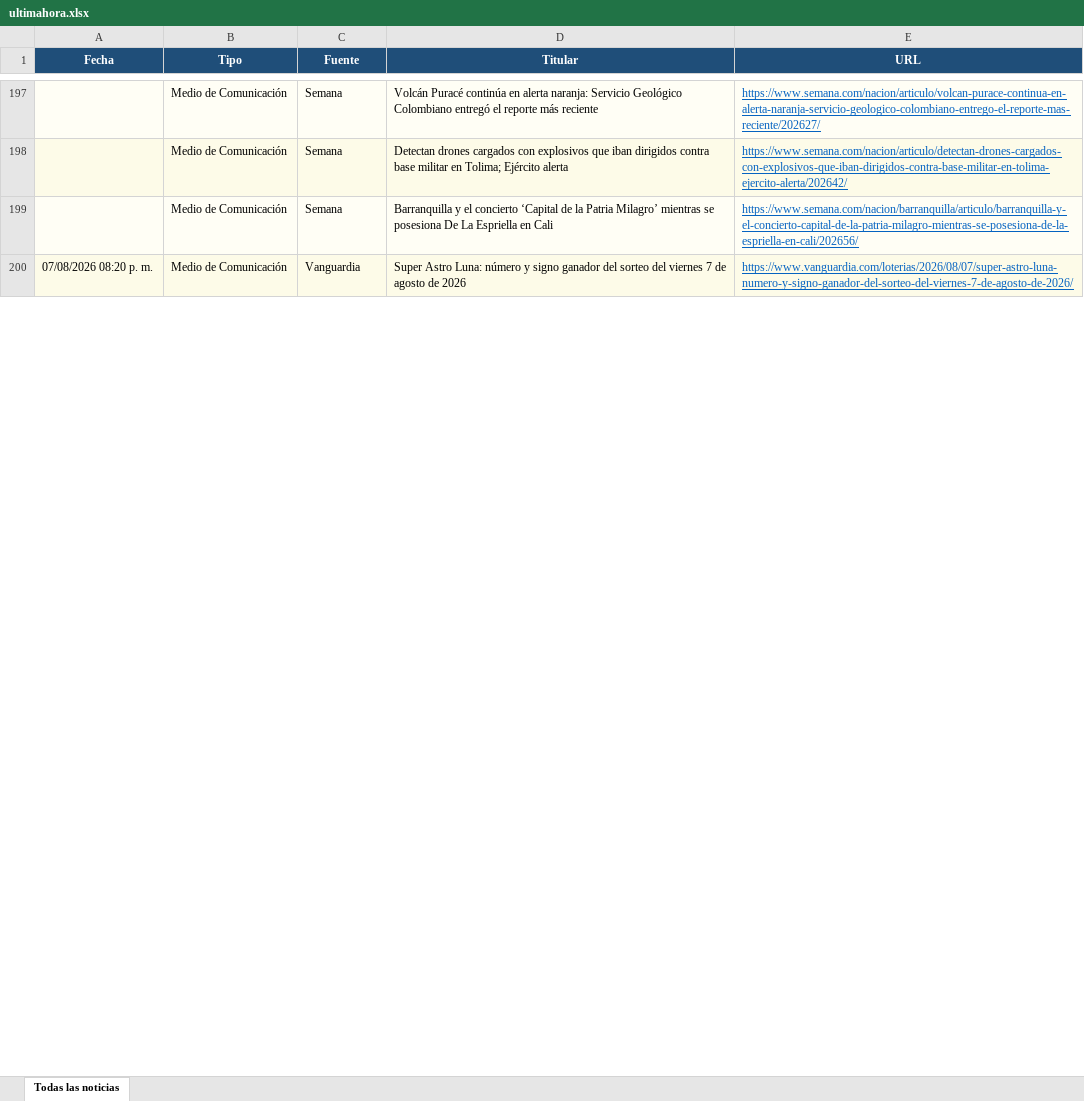
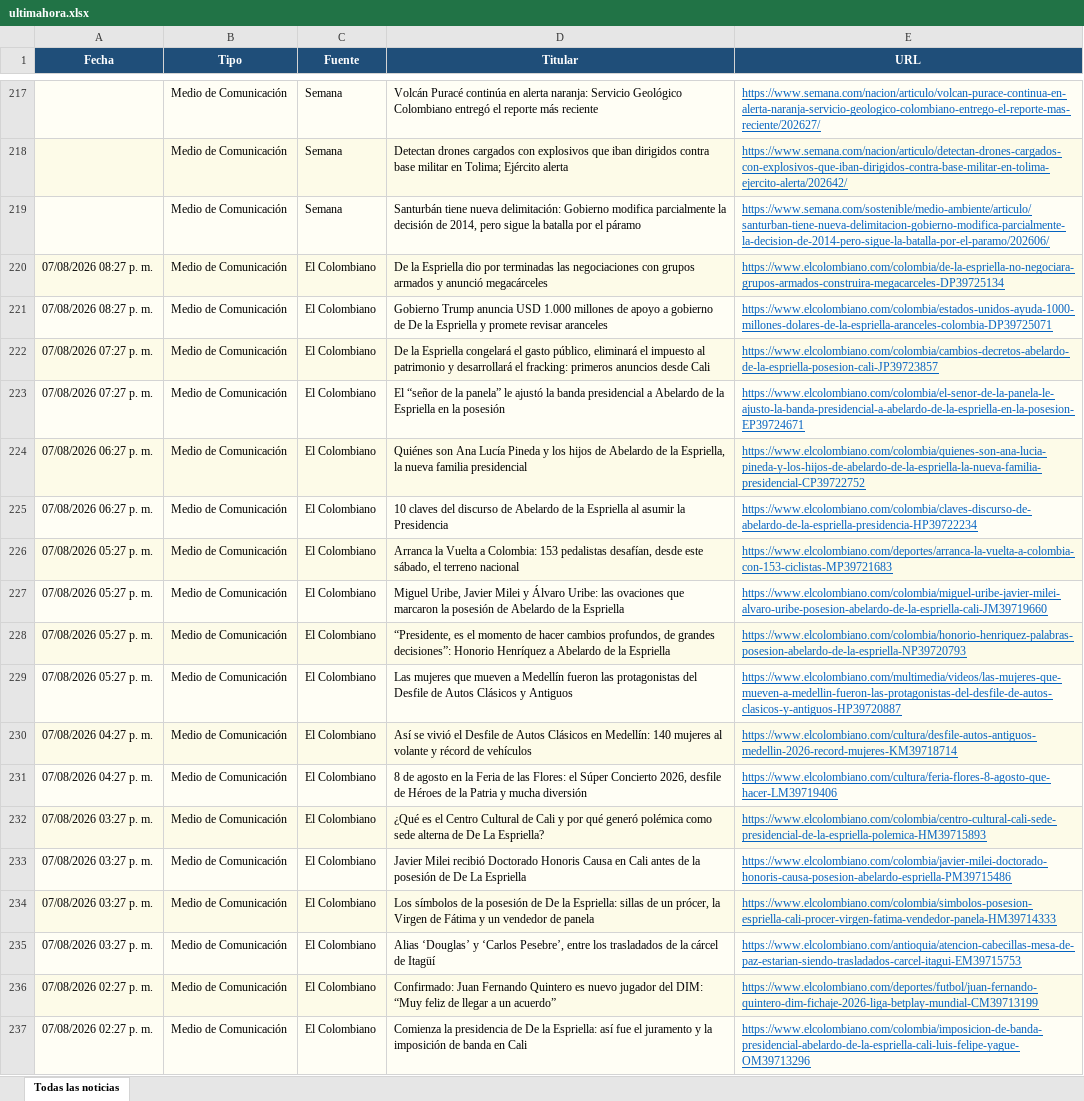
Before and after one commit to kevin961312/UltimaHora, an Excel workbook: docs/ultimahora.xlsx, sheet Todas las noticias, drawn as a sheet; only a part is shown, gaps mark what is left out; the shorter side is filled out with more unchanged rows; values as stored, in another font and other column widths than the file's, no borders; addresses are those after the commit; the diff covers the shown part only; the diff names each change by its address in the sheet, - before the commit and + after, or states it on an @@ line.

```diff
--- a/docs/ultimahora.xlsx (sheet Todas las noticias)
+++ b/docs/ultimahora.xlsx (sheet Todas las noticias)
-D219 (Titular): Barranquilla y el concierto ‘Capital de la Patria Milagro’ mientras se posesiona De La Espriella en Cali
+D219 (Titular): Santurbán tiene nueva delimitación: Gobierno modifica parcialmente la decisión de 2014, pero sigue la batalla por el páramo
-E219 (URL): https://www.semana.com/nacion/barranquilla/articulo/barranquilla-y-el-concierto-capital-de-la-patria-milagro-mientras-se-posesiona-de-la-espriella-en-cali/202656/
+E219 (URL): https://www.semana.com/sostenible/medio-ambiente/articulo/santurban-tiene-nueva-delimitacion-gobierno-modifica-parcialmente-la-decision-de-2014-pero-sigue-la-batalla-por-el-paramo/202606/
+row 220: 07/08/2026 08:27 p. m. | Medio de Comunicación | El Colombiano | De la Espriella dio por terminadas las negociaciones con grupos armados y anunció megacárceles | https://www.elcolombiano.com/colombia/de-la-espriella-no-negociara-grupos-armados-construira-megacarceles-DP39725134
+row 221: 07/08/2026 08:27 p. m. | Medio de Comunicación | El Colombiano | Gobierno Trump anuncia USD 1.000 millones de apoyo a gobierno de De la Espriella y promete revisar aranceles | https://www.elcolombiano.com/colombia/estados-unidos-ayuda-1000-millones-dolares-de-la-espriella-aranceles-colombia-DP39725071
+row 222: 07/08/2026 07:27 p. m. | Medio de Comunicación | El Colombiano | De la Espriella congelará el gasto público, eliminará el impuesto al patrimonio y desarrollará el fracking: primeros anuncios desde Cali | https://www.elcolombiano.com/colombia/cambios-decretos-abelardo-de-la-espriella-posesion-cali-JP39723857
+row 223: 07/08/2026 07:27 p. m. | Medio de Comunicación | El Colombiano | El “señor de la panela” le ajustó la banda presidencial a Abelardo de la Espriella en la posesión | https://www.elcolombiano.com/colombia/el-senor-de-la-panela-le-ajusto-la-banda-presidencial-a-abelardo-de-la-espriella-en-la-posesion-EP39724671
+row 224: 07/08/2026 06:27 p. m. | Medio de Comunicación | El Colombiano | Quiénes son Ana Lucía Pineda y los hijos de Abelardo de la Espriella, la nueva familia presidencial | https://www.elcolombiano.com/colombia/quienes-son-ana-lucia-pineda-y-los-hijos-de-abelardo-de-la-espriella-la-nueva-familia-presidencial-CP39722752
+row 225: 07/08/2026 06:27 p. m. | Medio de Comunicación | El Colombiano | 10 claves del discurso de Abelardo de la Espriella al asumir la Presidencia | https://www.elcolombiano.com/colombia/claves-discurso-de-abelardo-de-la-espriella-presidencia-HP39722234
+row 226: 07/08/2026 05:27 p. m. | Medio de Comunicación | El Colombiano | Arranca la Vuelta a Colombia: 153 pedalistas desafían, desde este sábado, el terreno nacional | https://www.elcolombiano.com/deportes/arranca-la-vuelta-a-colombia-con-153-ciclistas-MP39721683
+row 227: 07/08/2026 05:27 p. m. | Medio de Comunicación | El Colombiano | Miguel Uribe, Javier Milei y Álvaro Uribe: las ovaciones que marcaron la posesión de Abelardo de la Espriella | https://www.elcolombiano.com/colombia/miguel-uribe-javier-milei-alvaro-uribe-posesion-abelardo-de-la-espriella-cali-JM39719660
+row 228: 07/08/2026 05:27 p. m. | Medio de Comunicación | El Colombiano | “Presidente, es el momento de hacer cambios profundos, de grandes decisiones”: Honorio Henríquez a Abelardo de la Espriella | https://www.elcolombiano.com/colombia/honorio-henriquez-palabras-posesion-abelardo-de-la-espriella-NP39720793
+row 229: 07/08/2026 05:27 p. m. | Medio de Comunicación | El Colombiano | Las mujeres que mueven a Medellín fueron las protagonistas del Desfile de Autos Clásicos y Antiguos | https://www.elcolombiano.com/multimedia/videos/las-mujeres-que-mueven-a-medellin-fueron-las-protagonistas-del-desfile-de-autos-clasicos-y-antiguos-HP39720887
+row 230: 07/08/2026 04:27 p. m. | Medio de Comunicación | El Colombiano | Así se vivió el Desfile de Autos Clásicos en Medellín: 140 mujeres al volante y récord de vehículos | https://www.elcolombiano.com/cultura/desfile-autos-antiguos-medellin-2026-record-mujeres-KM39718714
+row 231: 07/08/2026 04:27 p. m. | Medio de Comunicación | El Colombiano | 8 de agosto en la Feria de las Flores: el Súper Concierto 2026, desfile de Héroes de la Patria y mucha diversión | https://www.elcolombiano.com/cultura/feria-flores-8-agosto-que-hacer-LM39719406
+row 232: 07/08/2026 03:27 p. m. | Medio de Comunicación | El Colombiano | ¿Qué es el Centro Cultural de Cali y por qué generó polémica como sede alterna de De La Espriella? | https://www.elcolombiano.com/colombia/centro-cultural-cali-sede-presidencial-de-la-espriella-polemica-HM39715893
+row 233: 07/08/2026 03:27 p. m. | Medio de Comunicación | El Colombiano | Javier Milei recibió Doctorado Honoris Causa en Cali antes de la posesión de De La Espriella | https://www.elcolombiano.com/colombia/javier-milei-doctorado-honoris-causa-posesion-abelardo-espriella-PM39715486
+row 234: 07/08/2026 03:27 p. m. | Medio de Comunicación | El Colombiano | Los símbolos de la posesión de De la Espriella: sillas de un prócer, la Virgen de Fátima y un vendedor de panela | https://www.elcolombiano.com/colombia/simbolos-posesion-espriella-cali-procer-virgen-fatima-vendedor-panela-HM39714333
+row 235: 07/08/2026 03:27 p. m. | Medio de Comunicación | El Colombiano | Alias ‘Douglas’ y ‘Carlos Pesebre’, entre los trasladados de la cárcel de Itagüí | https://www.elcolombiano.com/antioquia/atencion-cabecillas-mesa-de-paz-estarian-siendo-trasladados-carcel-itagui-EM39715753
+row 236: 07/08/2026 02:27 p. m. | Medio de Comunicación | El Colombiano | Confirmado: Juan Fernando Quintero es nuevo jugador del DIM: “Muy feliz de llegar a un acuerdo” | https://www.elcolombiano.com/deportes/futbol/juan-fernando-quintero-dim-fichaje-2026-liga-betplay-mundial-CM39713199
+row 237: 07/08/2026 02:27 p. m. | Medio de Comunicación | El Colombiano | Comienza la presidencia de De la Espriella: así fue el juramento y la imposición de banda en Cali | https://www.elcolombiano.com/colombia/imposicion-de-banda-presidencial-abelardo-de-la-espriella-cali-luis-felipe-yague-OM39713296
```
Also changed, not shown: 74 added rows, 93 removed rows, 36 moved rows and 107 edited cells elsewhere in this sheet, 1 other file.
